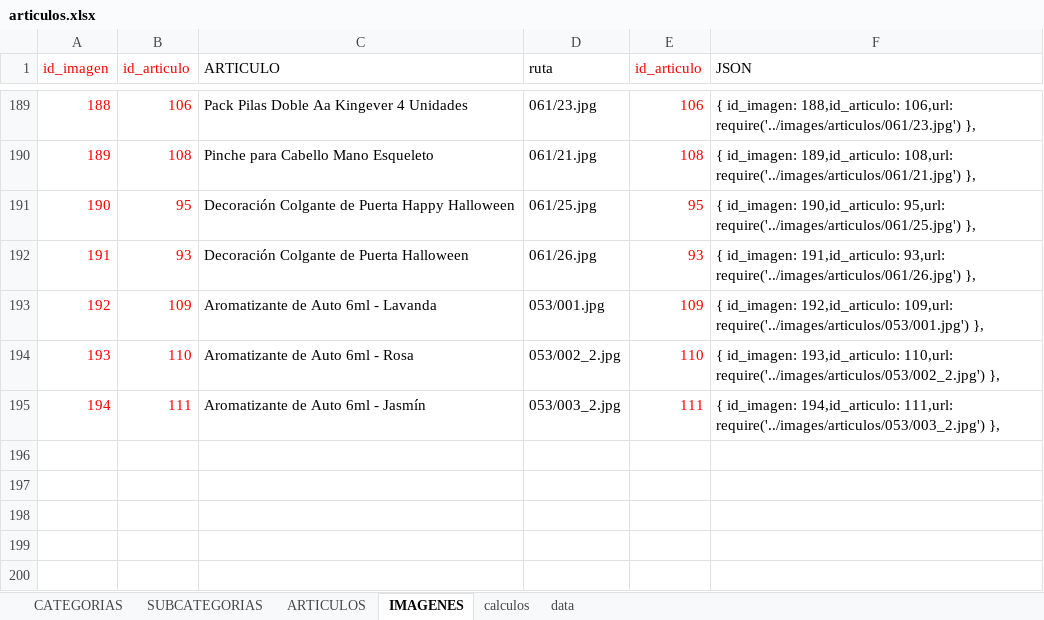
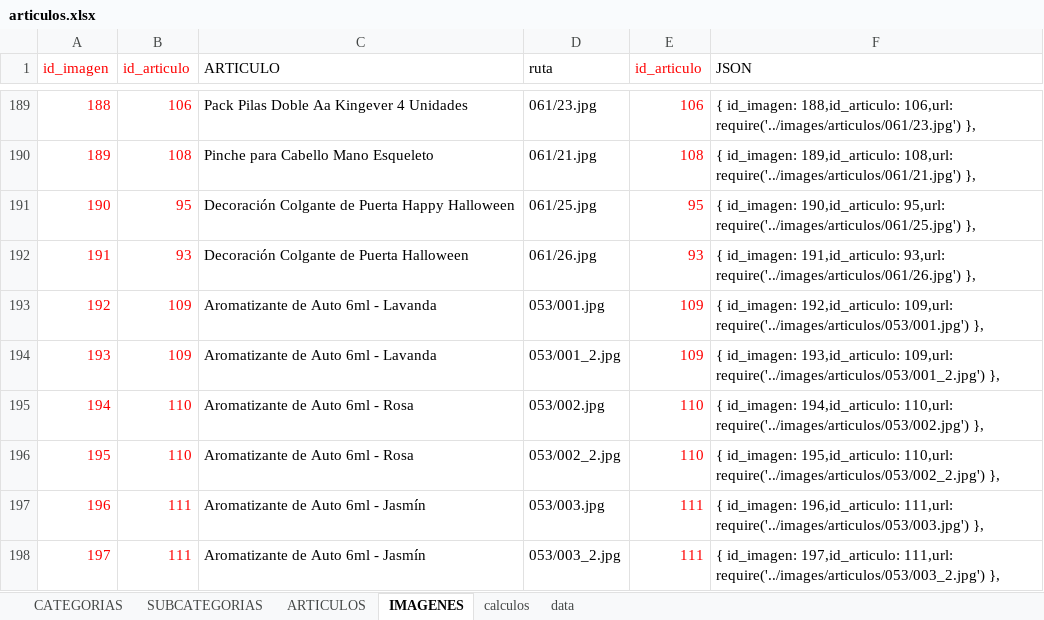
Before and after one commit to multicolorbazar/site, an Excel workbook: src/documents/articulos.xlsx, sheet IMAGENES, drawn as a sheet; only a part is shown, gaps mark what is left out; values as stored, in another font and other column widths than the file's, no borders; addresses are those after the commit; the diff names each change by its address in the sheet, - before the commit and + after, or states it on an @@ line.

```diff
--- a/src/documents/articulos.xlsx (sheet IMAGENES)
+++ b/src/documents/articulos.xlsx (sheet IMAGENES)
+row 194: 193 | 109 | Aromatizante de Auto 6ml - Lavanda | 053/001_2.jpg | 109 | { id_imagen: 193,id_articulo: 109,url: require('../images/articulos/053/001_2.jpg') },
+row 195: 194 | 110 | Aromatizante de Auto 6ml - Rosa | 053/002.jpg | 110 | { id_imagen: 194,id_articulo: 110,url: require('../images/articulos/053/002.jpg') },
@@ column A (id_imagen) renumbered from row 196 down @@
-F196 (JSON): { id_imagen: 193,id_articulo: 110,url: require('../images/articulos/053/002_2.jpg')…
+F196 (JSON): { id_imagen: 195,id_articulo: 110,url: require('../images/articulos/053/002_2.jpg')…
+row 197: 196 | 111 | Aromatizante de Auto 6ml - Jasmín | 053/003.jpg | 111 | { id_imagen: 196,id_articulo: 111,url: require('../images/articulos/053/003.jpg') },
-F198 (JSON): { id_imagen: 194,id_articulo: 111,url: require('../images/articulos/053/003_2.jpg')…
+F198 (JSON): { id_imagen: 197,id_articulo: 111,url: require('../images/articulos/053/003_2.jpg')…
```
Also changed, not shown: formulas that keep their value, 11 other files.
